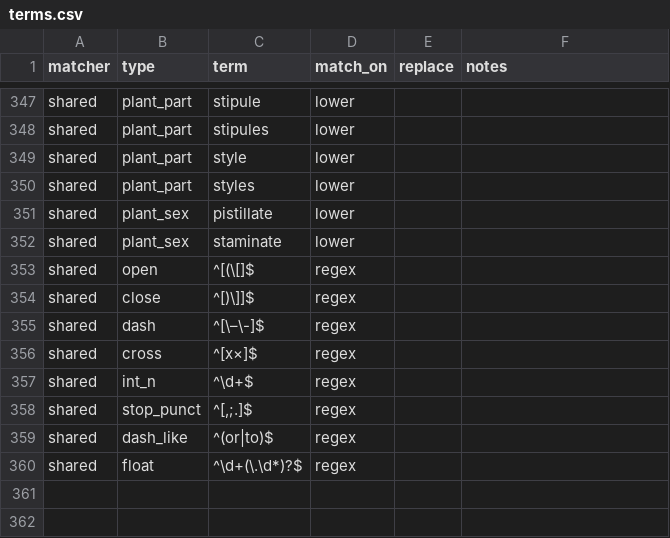
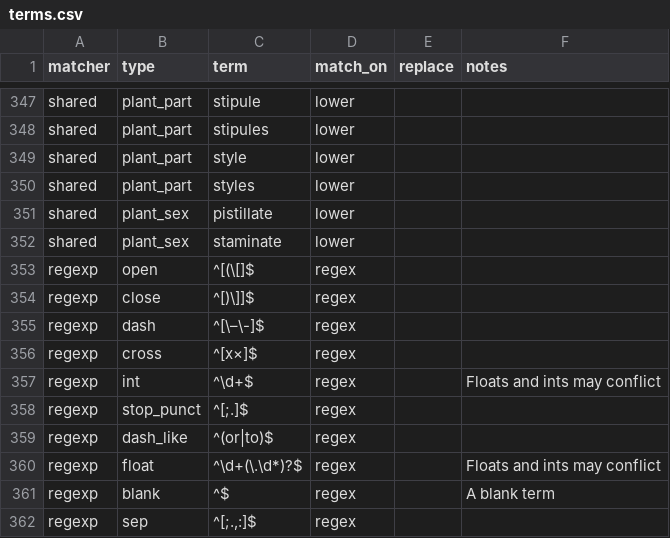
Before and after one commit to rafelafrance/traiter_efloras, a CSV file: data/terms.csv, drawn as a sheet; only a part is shown, gaps mark what is left out.

Commit message:
Hybrid spacy/stacked regex strategy WIP

```diff
--- a/data/terms.csv
+++ b/data/terms.csv
@@ -352,9 +352,11 @@ shared,plant_sex,pistillate,lower,,
 shared,plant_sex,staminate,lower,,
-shared,open,^[(\[]$,regex,,
-shared,close,^[)\]]$,regex,,
-shared,dash,^[\–\-]$,regex,,
-shared,cross,^[x×]$,regex,,
-shared,int_n,^\d+$,regex,,
-shared,stop_punct,"^[,;.]$",regex,,
-shared,dash_like,^(or|to)$,regex,,
-shared,float,^\d+(\.\d*)?$,regex,,
+regexp,open,^[(\[]$,regex,,
+regexp,close,^[)\]]$,regex,,
+regexp,dash,^[\–\-]$,regex,,
+regexp,cross,^[x×]$,regex,,
+regexp,int,^\d+$,regex,,Floats and ints may conflict
+regexp,stop_punct,^[;.]$,regex,,
+regexp,dash_like,^(or|to)$,regex,,
+regexp,float,^\d+(\.\d*)?$,regex,,Floats and ints may conflict
+regexp,blank,^$,regex,,A blank term
+regexp,sep,"^[;.,:]$",regex,,
```
Also changed, not shown: 5 other files.
